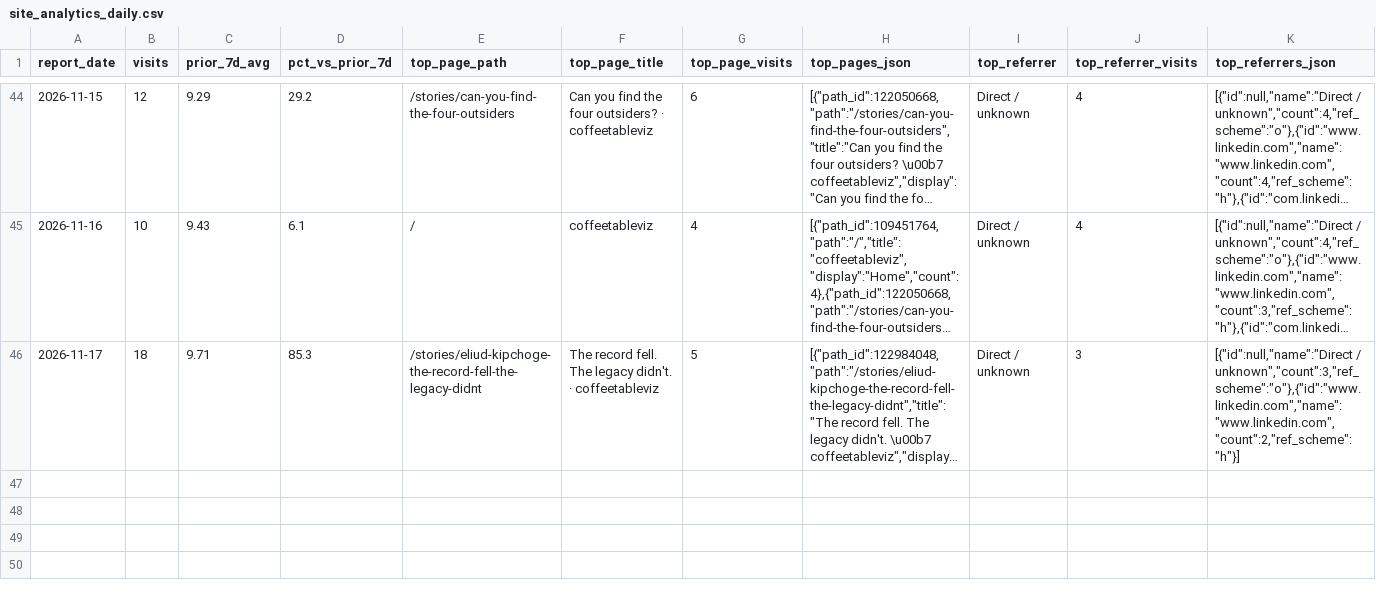
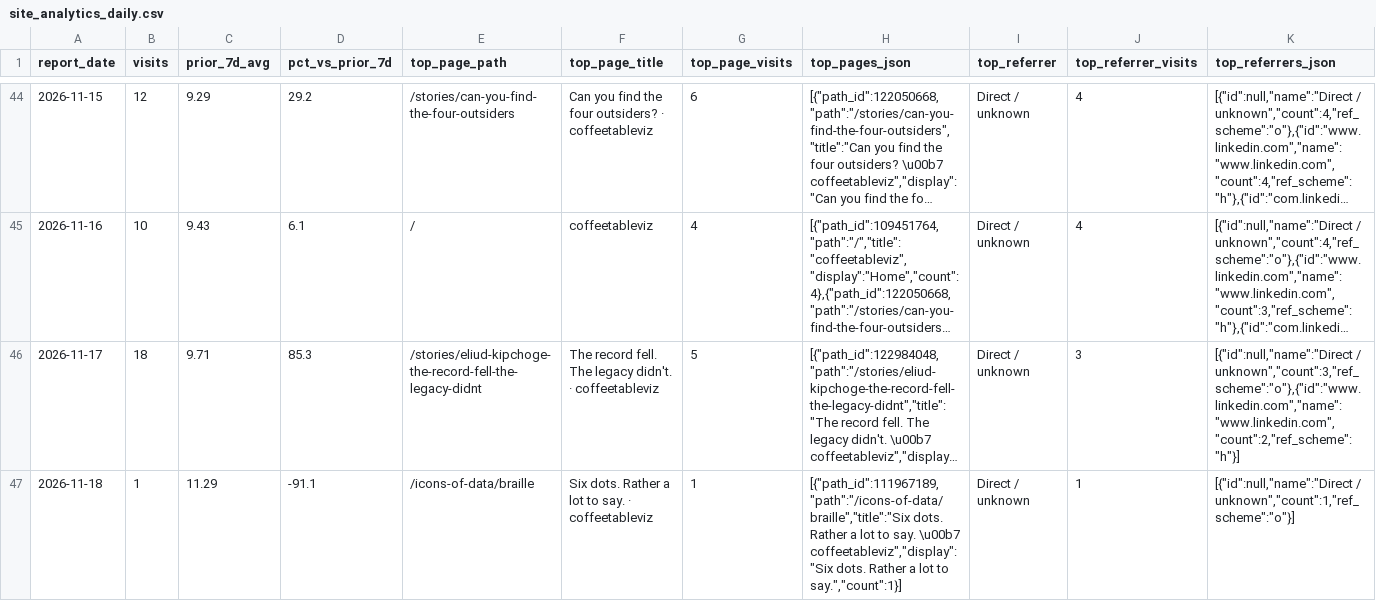
Before and after one commit to adamgreen1708/chart-templates, a CSV file: data/site_analytics_daily.csv, drawn as a sheet; only a part is shown, gaps mark what is left out; long unchanged cells end in …; rows hold the shown columns only; the diff names each change by its address in the sheet, - before the commit and + after, or states it on an @@ line.

```diff
--- a/data/site_analytics_daily.csv
+++ b/data/site_analytics_daily.csv
+row 47: 2026-11-18 | 1 | 11.29 | -91.1 | /icons-of-data/braille | Six dots. Rather a lot to say. · coffeetableviz | 1 | [{"path_id":111967189,"path":"/icons-of-data/braille","title":"Six dots. Rather a lot to say. \u00b7 coffeetableviz","display":"Six dots. Rather a lot to say.","count":1}] | Direct / unknown | 1 | [{"id":null,"name":"Direct / unknown","count":1,"ref_scheme":"o"}]
```
Also changed, not shown: 3 other files.
